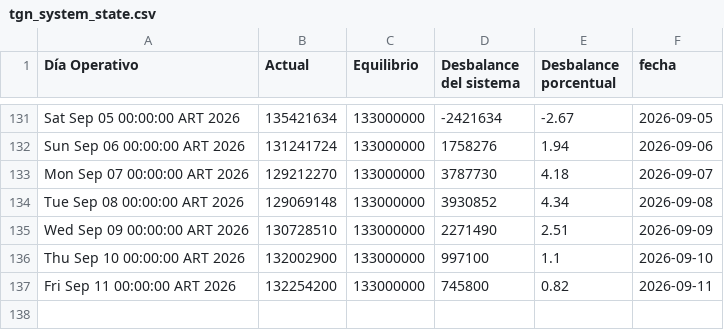
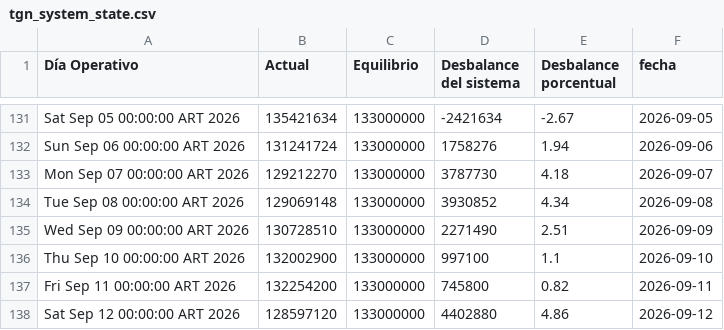
Before and after one commit to RodrigoManassero/estado-sistema-gas-rodrigo, a CSV file: data/tgn_system_state.csv, drawn as a sheet; only a part is shown, gaps mark what is left out; the diff names each change by its address in the sheet, - before the commit and + after, or states it on an @@ line.

```diff
--- a/data/tgn_system_state.csv
+++ b/data/tgn_system_state.csv
+row 138: Sat Sep 12 00:00:00 ART 2026 | 128597120 | 133000000 | 4402880 | 4.86 | 2026-09-12
```
Also changed, not shown: data/daily.csv, 2 other files.
